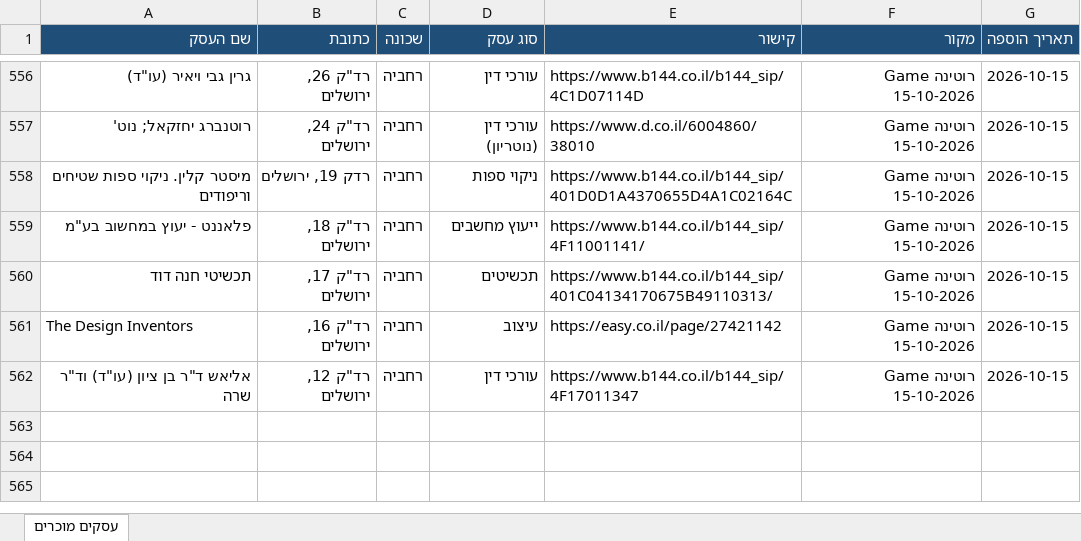
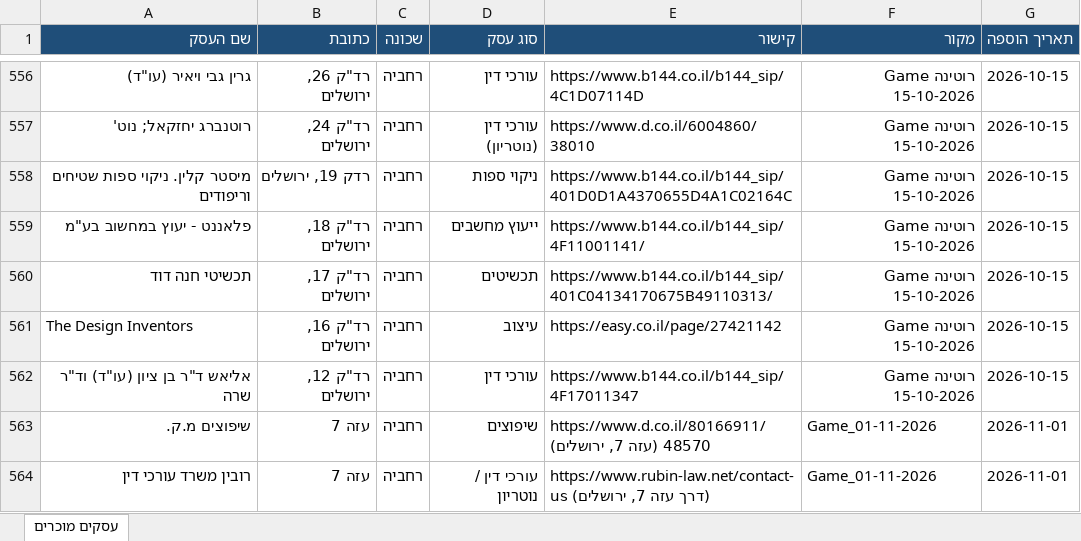
Before and after one commit to urbandetective007/Final_Project, an Excel workbook: known_businesses/known_businesses.xlsx, sheet עסקים מוכרים, drawn as a sheet; only a part is shown, gaps mark what is left out; values as stored, in another font and other column widths than the file's, no borders; the diff covers the shown part only; the diff names each change by its address in the sheet, - before the commit and + after, or states it on an @@ line.

```diff
--- a/known_businesses/known_businesses.xlsx (sheet עסקים מוכרים)
+++ b/known_businesses/known_businesses.xlsx (sheet עסקים מוכרים)
+row 563: שיפוצים מ.ק. | עזה 7 | רחביה | שיפוצים | https://www.d.co.il/80166911/48570 (עזה 7, ירושלים) | Game_01-11-2026 | 2026-11-01
+row 564: רובין משרד עורכי דין | עזה 7 | רחביה | עורכי דין / נוטריון | https://www.rubin-law.net/contact-us (דרך עזה 7, ירושלים) | Game_01-11-2026 | 2026-11-01
```
Also changed, not shown: 2 added rows elsewhere in this sheet, 1 other file.
